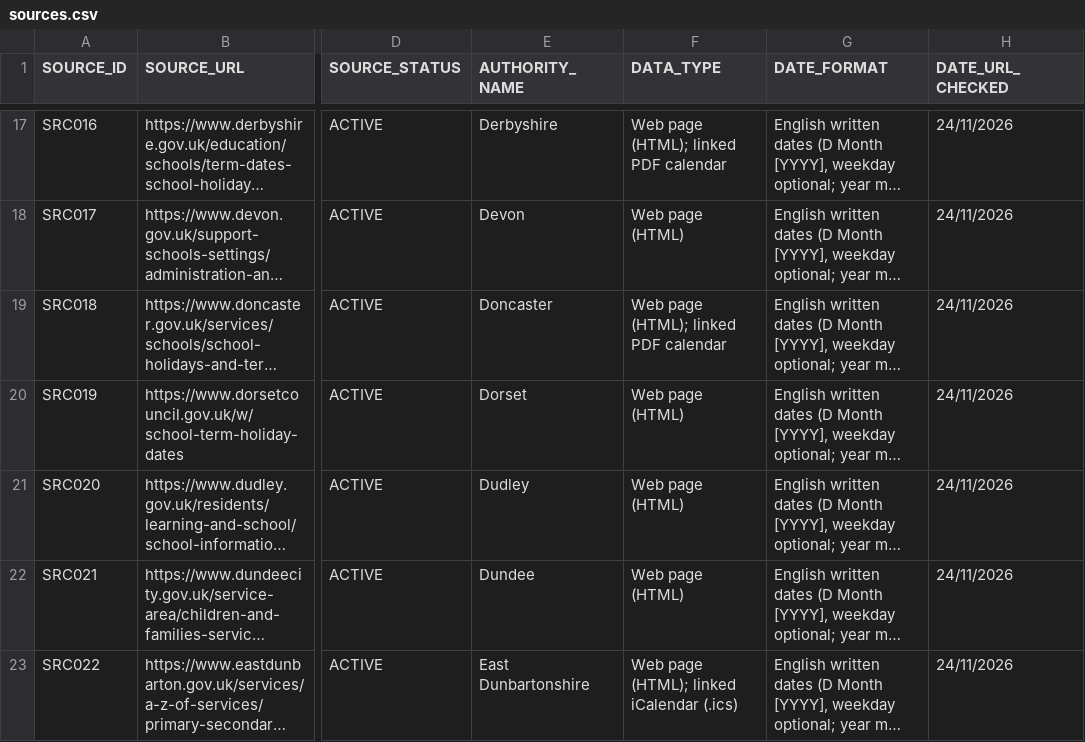
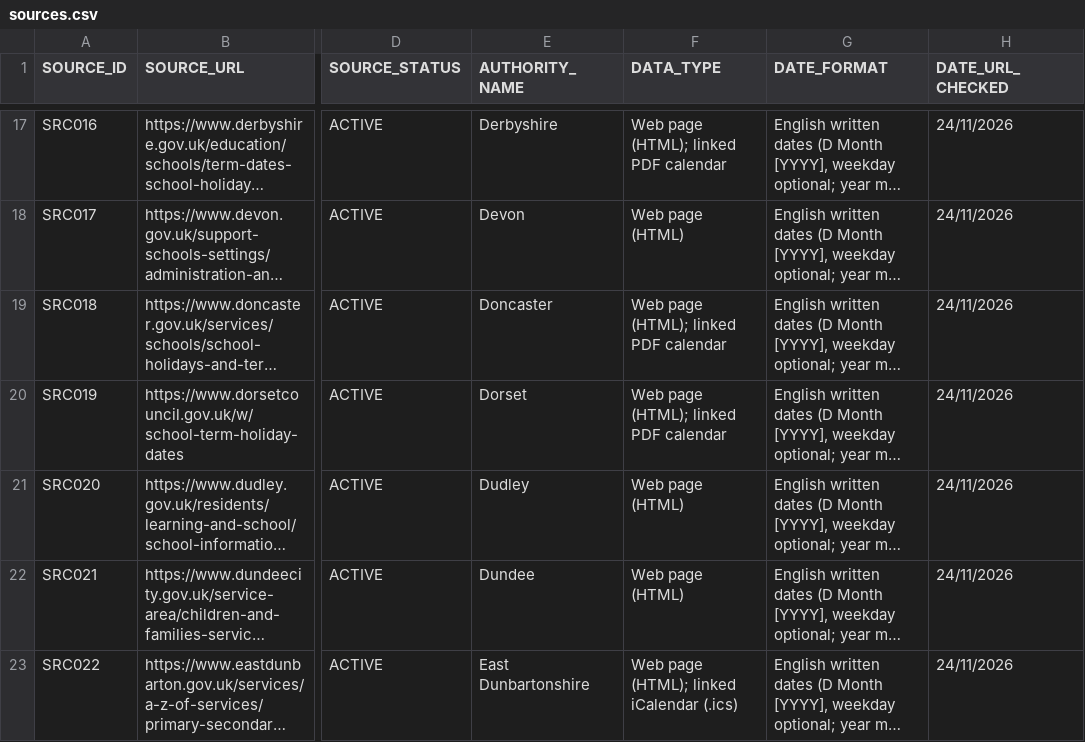
Before and after one commit to demonkeyfire/uk-school-holiday-scraper, a CSV file: config/sources.csv, drawn as a sheet; only a part is shown, gaps mark what is left out; long unchanged cells end in …; the diff names each change by its address in the sheet, - before the commit and + after, or states it on an @@ line.

```diff
--- a/config/sources.csv
+++ b/config/sources.csv
-F20 (DATA_TYPE): Web page (HTML)
+F20 (DATA_TYPE): Web page (HTML); linked PDF calendar
```
Also changed, not shown: 1 other file.
